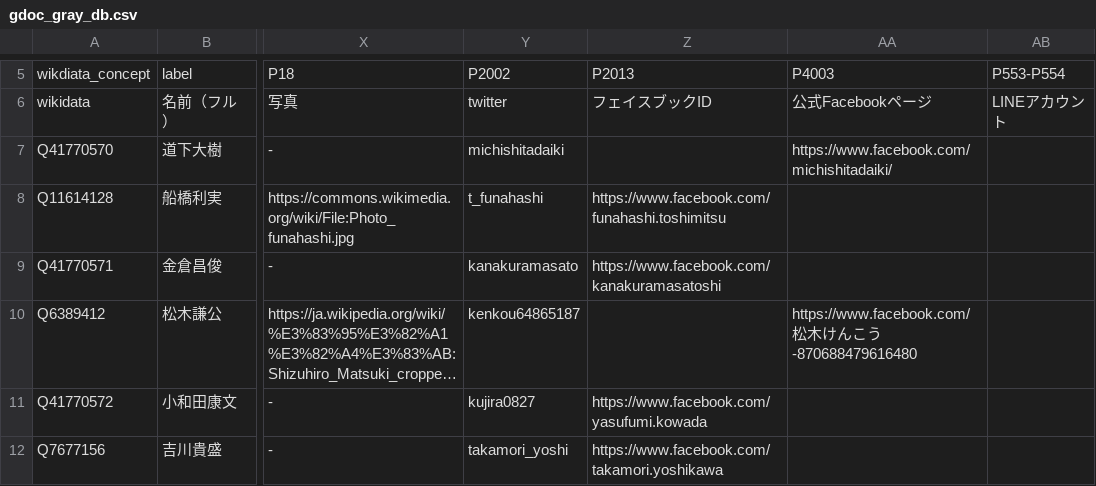
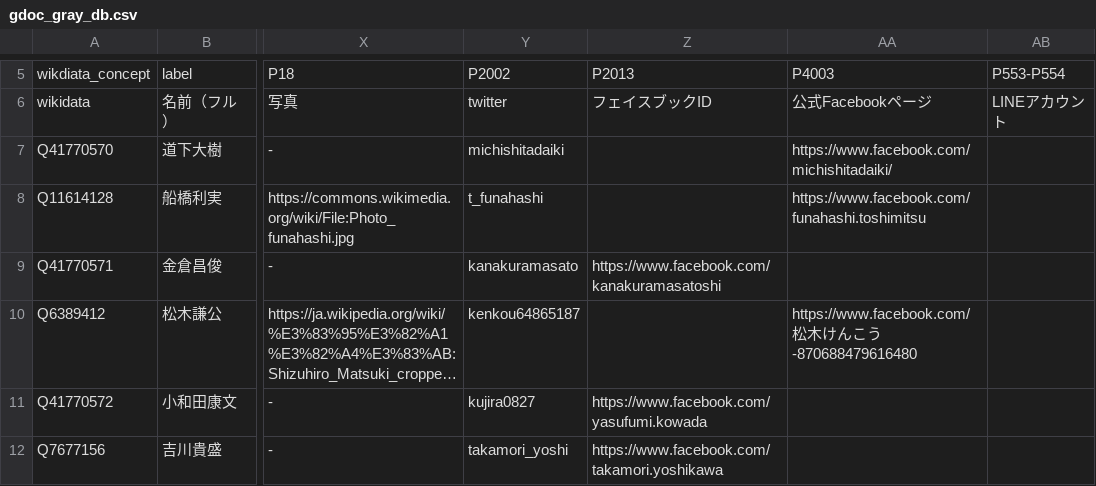
Before and after one commit to hkwi/shuin48pre, a CSV file: docs/gdoc_gray_db.csv, drawn as a sheet; only a part is shown, gaps mark what is left out; long unchanged cells end in …; the diff names each change by its address in the sheet, - before the commit and + after, or states it on an @@ line.

Commit message:
sync

```diff
--- a/docs/gdoc_gray_db.csv
+++ b/docs/gdoc_gray_db.csv
-Z8: https://www.facebook.com/funahashi.toshimitsu
+Z8: (empty)
-AA8: (empty)
+AA8: https://www.facebook.com/funahashi.toshimitsu
```
